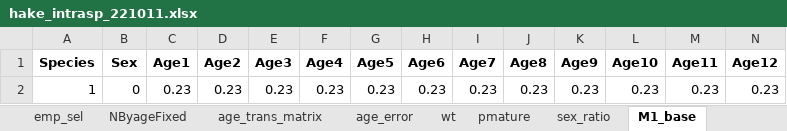
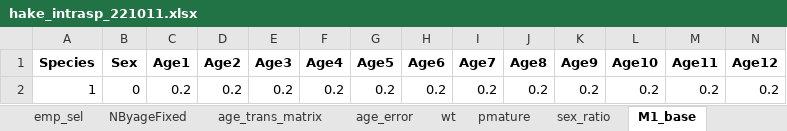
Before and after one commit to sowasser/hake-CEATTLE, an Excel workbook: data/hake_intrasp_221011.xlsx, sheet M1_base, drawn as a sheet; only a part is shown; values as stored, in another font and other column widths than the file's, no borders; removed rows and columns are numbered as before the commit, all else as after; rows hold the shown columns only; the diff names each change by its address in the sheet, - before the commit and + after, or states it on an @@ line.

Commit message:
Updated & renamed CEATTLE data input files

```diff
--- a/data/hake_intrasp_221011.xlsx (sheet M1_base)
+++ b/data/hake_intrasp_221011.xlsx (sheet M1_base)
-row 2: 1 | 0 | 0.23 | 0.23 | 0.23 | 0.23 | 0.23 | 0.23 | 0.23 | 0.23 | 0.23 | 0.23 | 0.23 | 0.23
+row 2: 1 | 0 | 0.2 | 0.2 | 0.2 | 0.2 | 0.2 | 0.2 | 0.2 | 0.2 | 0.2 | 0.2 | 0.2 | 0.2
```
Also changed, not shown: sheet age_error, 3 other files.
